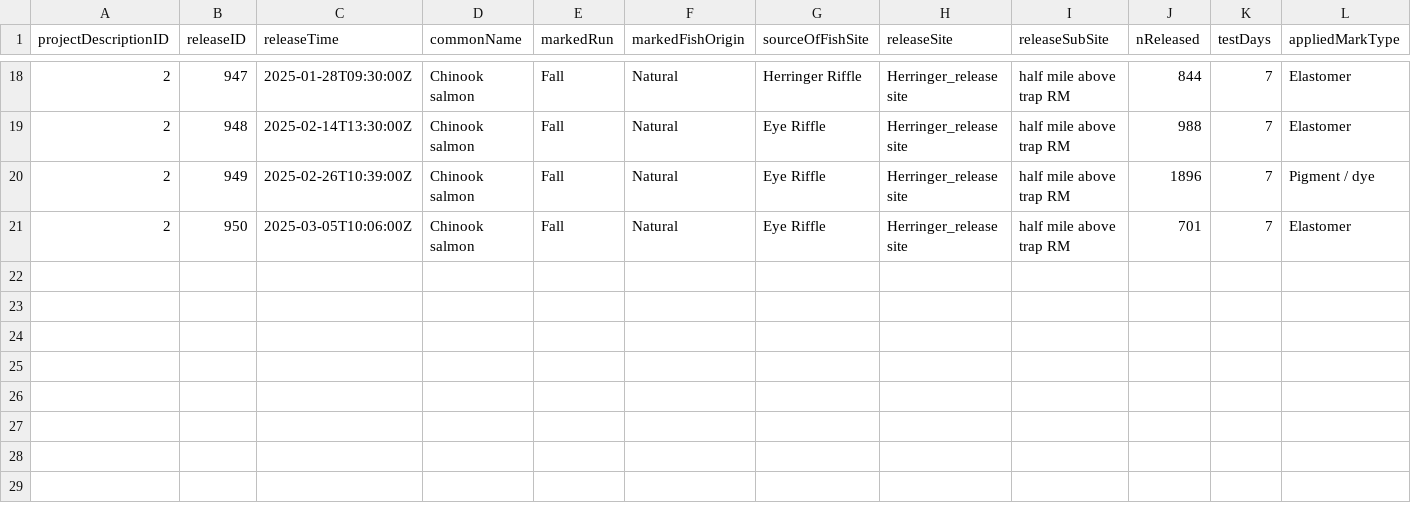
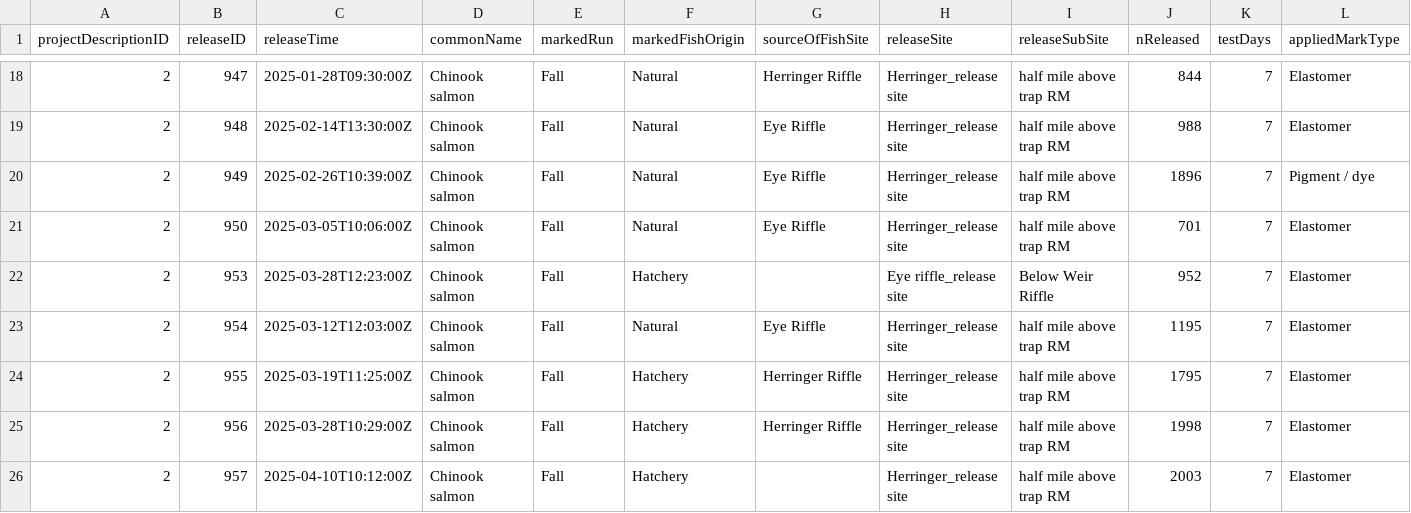
Before and after one commit to SRJPE/jpe-feather-edi, a CSV file: data/current_year_feather_release.csv, drawn as a sheet; only a part is shown, gaps mark what is left out; rows hold the shown columns only; the diff names each change by its address in the sheet, - before the commit and + after, or states it on an @@ line.

Commit message:
Upload multiple jpe files!

```diff
--- a/data/current_year_feather_release.csv
+++ b/data/current_year_feather_release.csv
+row 22: 2 | 953 | 2025-03-28T12:23:00Z | Chinook salmon | Fall | Hatchery |  | Eye riffle_release site | Below Weir Riffle | 952 | 7 | Elastomer
+row 23: 2 | 954 | 2025-03-12T12:03:00Z | Chinook salmon | Fall | Natural | Eye Riffle | Herringer_release site | half mile above trap RM | 1195 | 7 | Elastomer
+row 24: 2 | 955 | 2025-03-19T11:25:00Z | Chinook salmon | Fall | Hatchery | Herringer Riffle | Herringer_release site | half mile above trap RM | 1795 | 7 | Elastomer
+row 25: 2 | 956 | 2025-03-28T10:29:00Z | Chinook salmon | Fall | Hatchery | Herringer Riffle | Herringer_release site | half mile above trap RM | 1998 | 7 | Elastomer
+row 26: 2 | 957 | 2025-04-10T10:12:00Z | Chinook salmon | Fall | Hatchery |  | Herringer_release site | half mile above trap RM | 2003 | 7 | Elastomer
```
